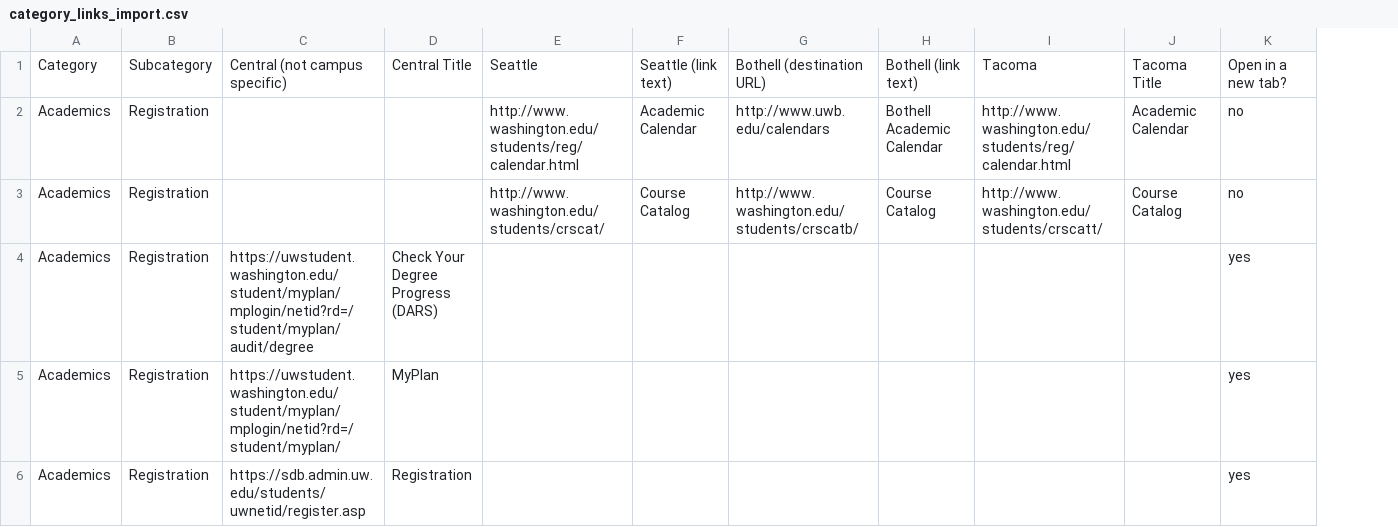
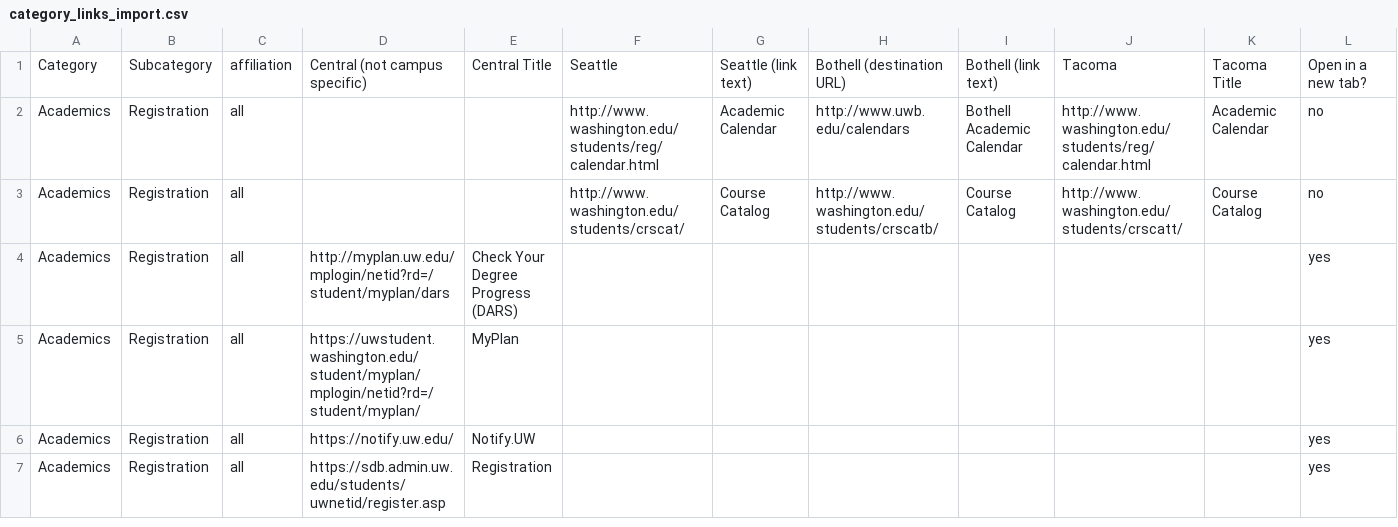
Before and after one commit to uw-it-aca/myuw, a CSV file: myuw/data/category_links_import.csv, drawn as a sheet; only a part is shown; addresses are those after the commit; the diff covers the shown part only; the diff names each change by its address in the sheet, - before the commit and + after, or states it on an @@ line.

Commit message:
updated resource links csv file for MUWM-3453, MUWM-3506, and MUWM-3579.

```diff
--- a/myuw/data/category_links_import.csv
+++ b/myuw/data/category_links_import.csv
+column C, rows 1-5: affiliation | all | all | all | all; row 7: all
-D4: https://uwstudent.washington.edu/student/myplan/mplogin/netid?rd=/student/myplan/audit/degree
+D4: http://myplan.uw.edu/mplogin/netid?rd=/student/myplan/dars
+row 6: Academics | Registration | all | https://notify.uw.edu/ | Notify.UW |  |  |  |  |  |  | yes
```
Also changed, not shown: 5 added rows, 1 removed row and 10 edited cells elsewhere in this file.
